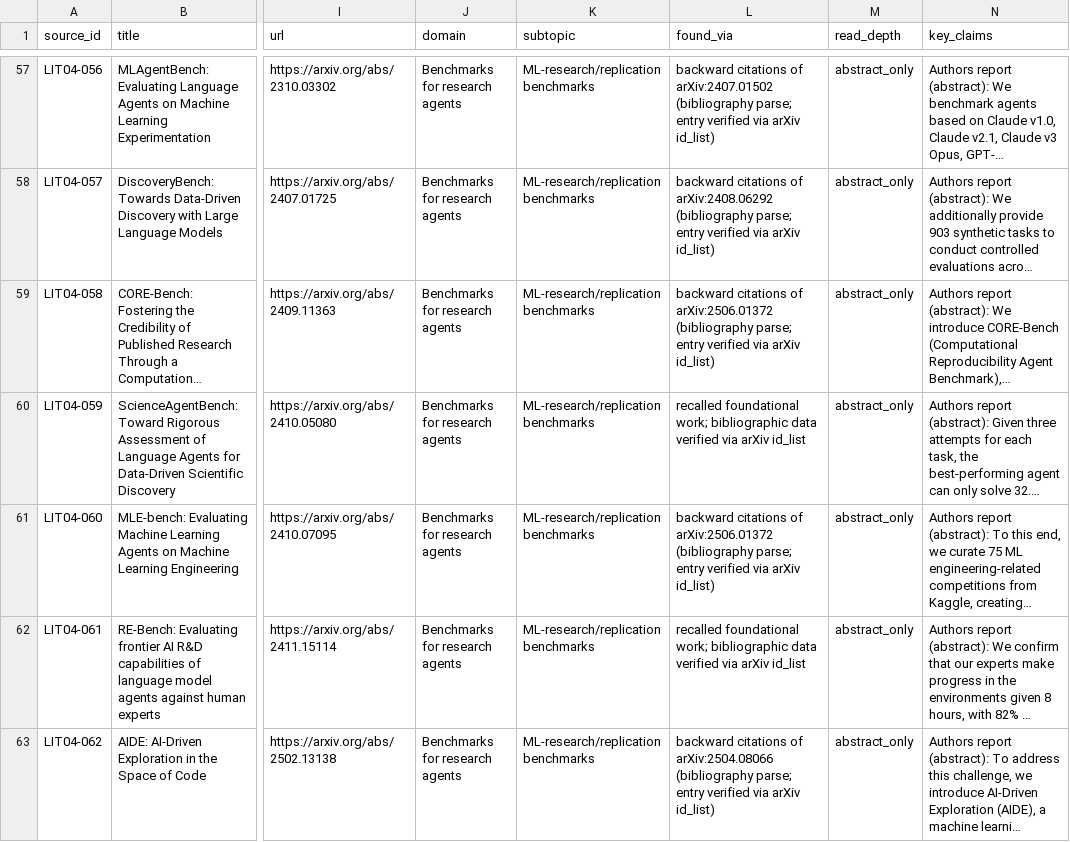
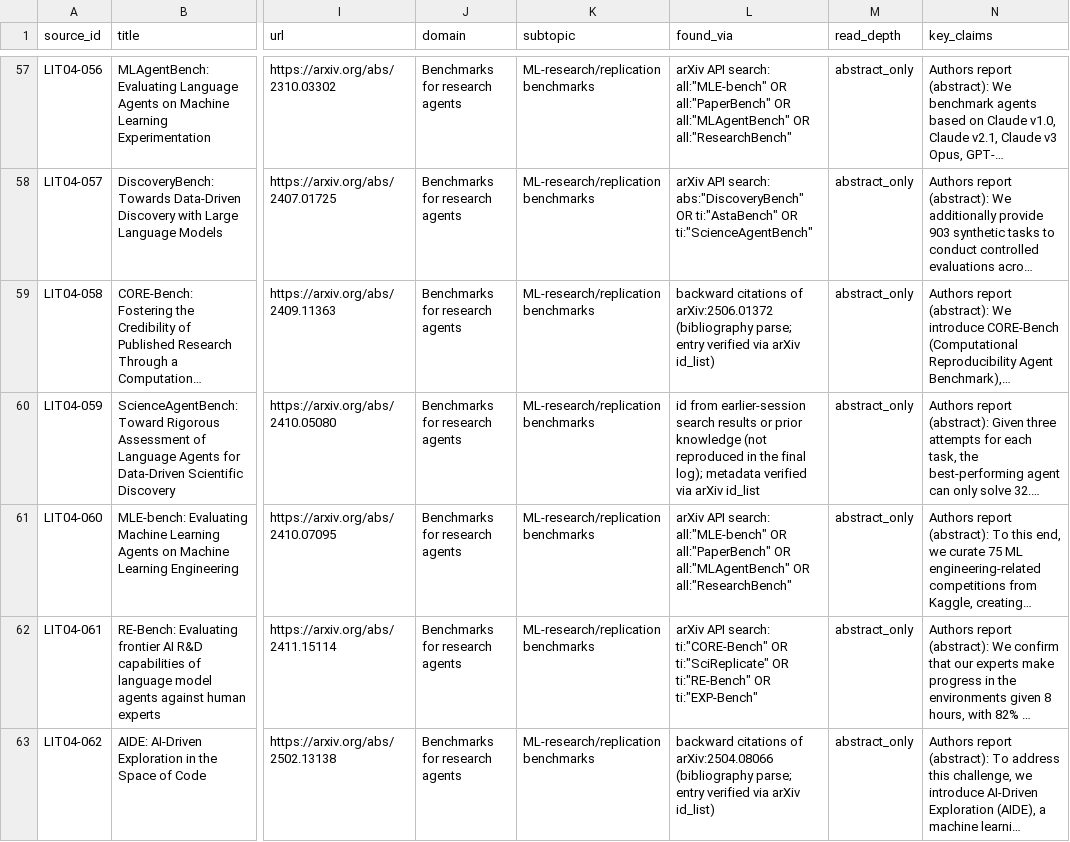
Before and after one commit to gargamelhaha/Kit, a CSV file: research/evidence/LIT-04_sources.csv, drawn as a sheet; only a part is shown, gaps mark what is left out; long unchanged cells end in …; the diff covers the shown part only; the diff names each change by its address in the sheet, - before the commit and + after, or states it on an @@ line.

```diff
--- a/research/evidence/LIT-04_sources.csv
+++ b/research/evidence/LIT-04_sources.csv
-L57 (found_via): backward citations of arXiv:2407.01502 (bibliography parse; entry verified via arXiv id_list)
+L57 (found_via): arXiv API search: all:"MLE-bench" OR all:"PaperBench" OR all:"MLAgentBench" OR all:"ResearchBench"
-L58 (found_via): backward citations of arXiv:2408.06292 (bibliography parse; entry verified via arXiv id_list)
+L58 (found_via): arXiv API search: abs:"DiscoveryBench" OR ti:"AstaBench" OR ti:"ScienceAgentBench"
-L60 (found_via): recalled foundational work; bibliographic data verified via…
+L60 (found_via): id from earlier-session search results or prior knowledge (not reproduced in the final log); metadata verified via…
-L61 (found_via): backward citations of arXiv:2506.01372 (bibliography parse; entry verified via arXiv id_list)
+L61 (found_via): arXiv API search: all:"MLE-bench" OR all:"PaperBench" OR all:"MLAgentBench" OR all:"ResearchBench"
-L62 (found_via): recalled foundational work; bibliographic data verified via arXiv id_list
+L62 (found_via): arXiv API search: ti:"CORE-Bench" OR ti:"SciReplicate" OR ti:"RE-Bench" OR ti:"EXP-Bench"
```
Also changed, not shown: 121 edited cells elsewhere in this file, 9 other files.
